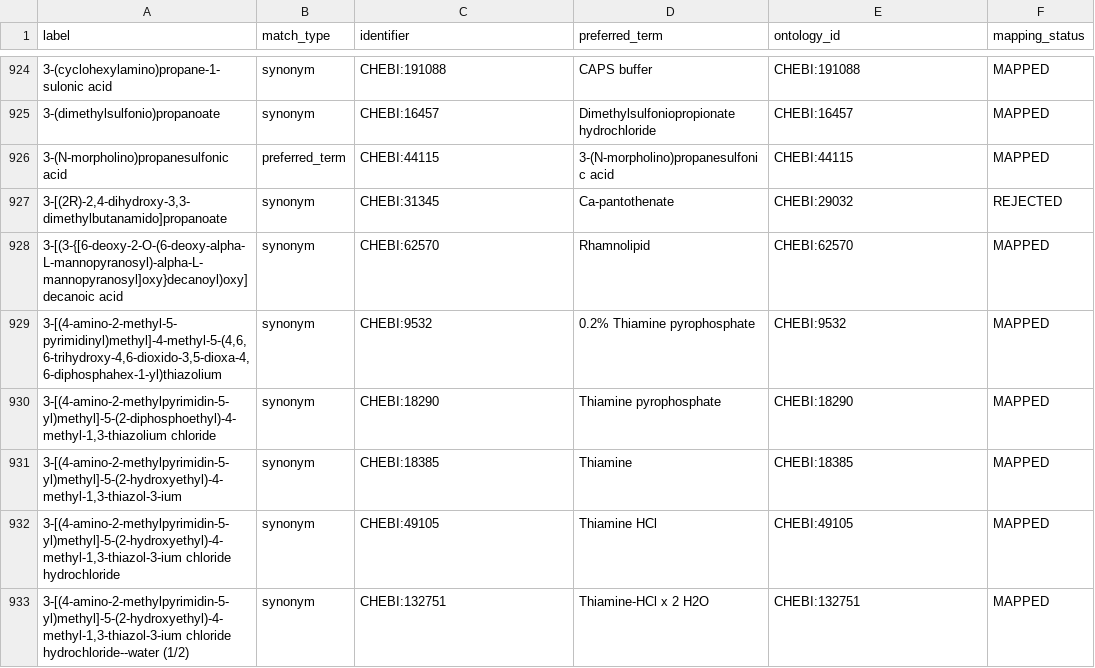
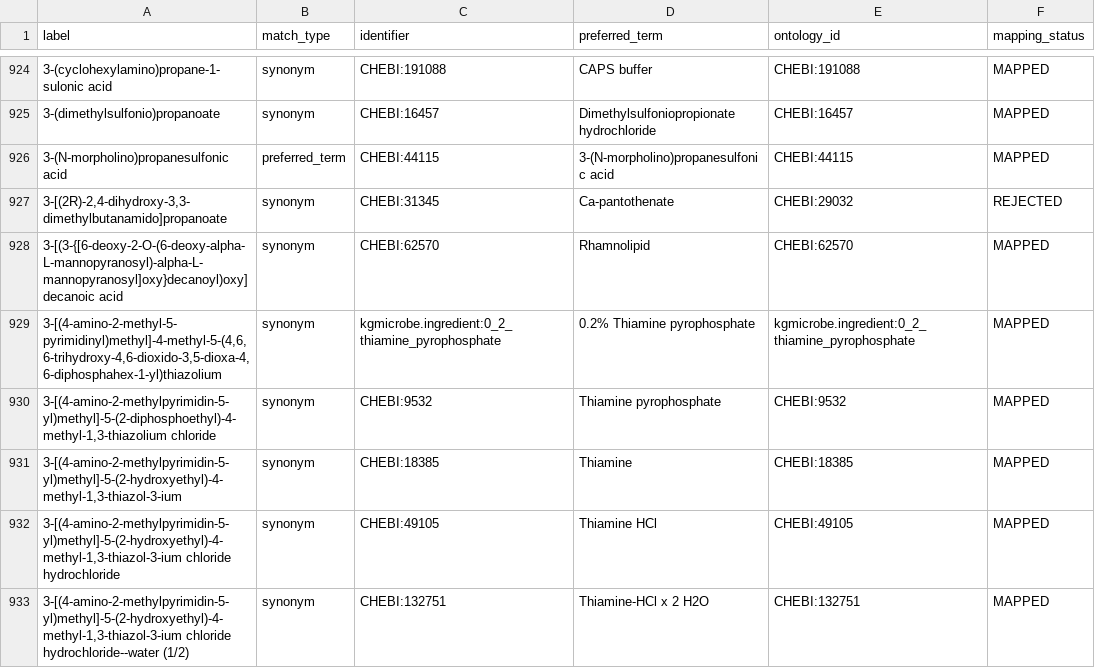
Before and after one commit to CultureBotAI/MediaIngredientMech, a CSV file: docs/data/label_index.csv, drawn as a sheet; only a part is shown, gaps mark what is left out; the diff covers the shown part only.

```diff
--- a/docs/data/label_index.csv
+++ b/docs/data/label_index.csv
@@ -928,4 +928,4 @@ label,match_type,identifier,preferred_term,ontology_id,mapping_status
 3-[(3-{[6-deoxy-2-O-(6-deoxy-alpha-L-mannopyranosyl)-alpha-L-mannopyranosyl]oxy}decanoyl)oxy]decanoic acid,synonym,CHEBI:62570,Rhamnolipid,CHEBI:62570,MAPPED
-"3-[(4-amino-2-methyl-5-pyrimidinyl)methyl]-4-methyl-5-(4,6,6-trihydroxy-4,6-dioxido-3,5-dioxa-4,6-diphosphahex-1-yl)thiazolium",synonym,CHEBI:9532,0.2% Thiamine pyrophosphate,CHEBI:9532,MAPPED
-"3-[(4-amino-2-methylpyrimidin-5-yl)methyl]-5-(2-diphosphoethyl)-4-methyl-1,3-thiazolium chloride",synonym,CHEBI:18290,Thiamine pyrophosphate,CHEBI:18290,MAPPED
+"3-[(4-amino-2-methyl-5-pyrimidinyl)methyl]-4-methyl-5-(4,6,6-trihydroxy-4,6-dioxido-3,5-dioxa-4,6-diphosphahex-1-yl)thiazolium",synonym,kgmicrobe.ingredient:0_2_thiamine_pyrophosphate,0.2% Thiamine pyrophosphate,kgmicrobe.ingredient:0_2_thiamine_pyrophosphate,MAPPED
+"3-[(4-amino-2-methylpyrimidin-5-yl)methyl]-5-(2-diphosphoethyl)-4-methyl-1,3-thiazolium chloride",synonym,CHEBI:9532,Thiamine pyrophosphate,CHEBI:9532,MAPPED
 "3-[(4-amino-2-methylpyrimidin-5-yl)methyl]-5-(2-hydroxyethyl)-4-methyl-1,3-thiazol-3-ium",synonym,CHEBI:18385,Thiamine,CHEBI:18385,MAPPED
```
Also changed, not shown: 5 added rows, 4 removed rows and 69 edited cells elsewhere in this file, docs/data/all_ingredients.csv, docs/data/mapped_ingredients.csv, 12 other files.
